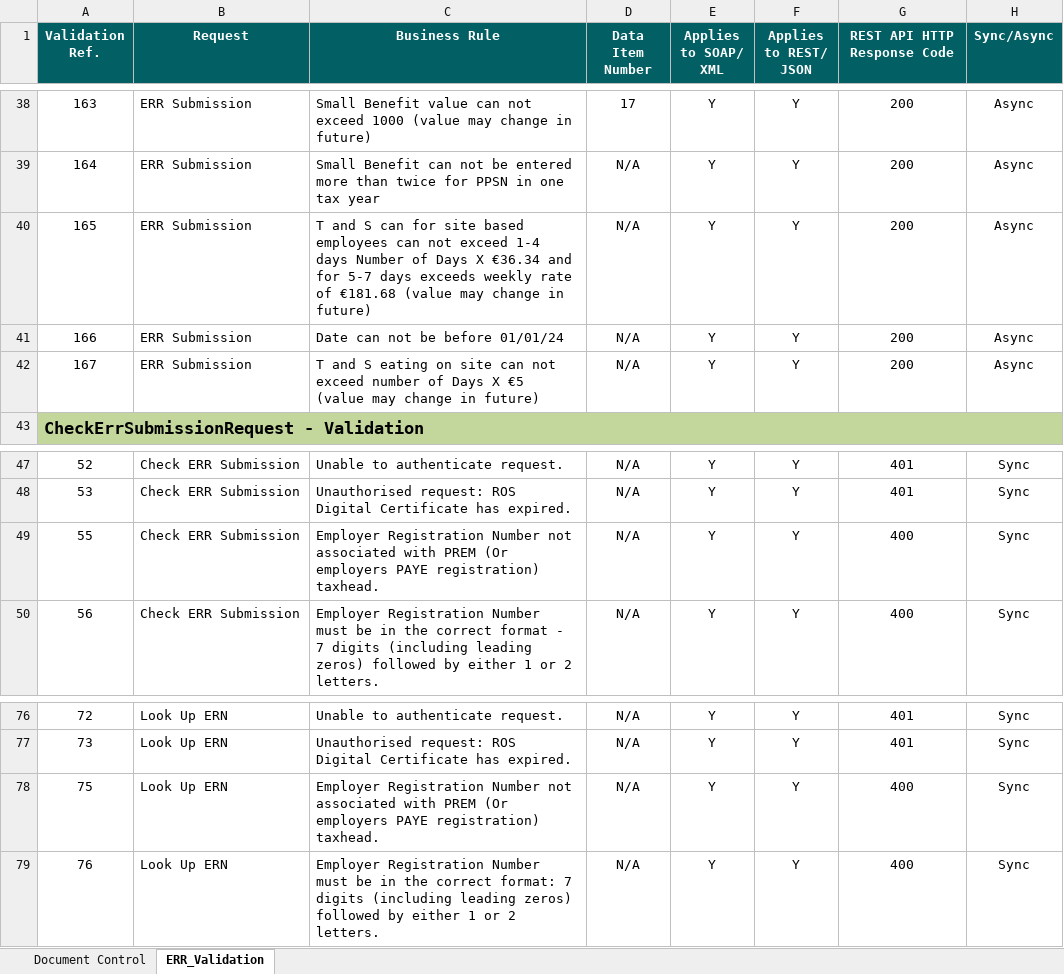
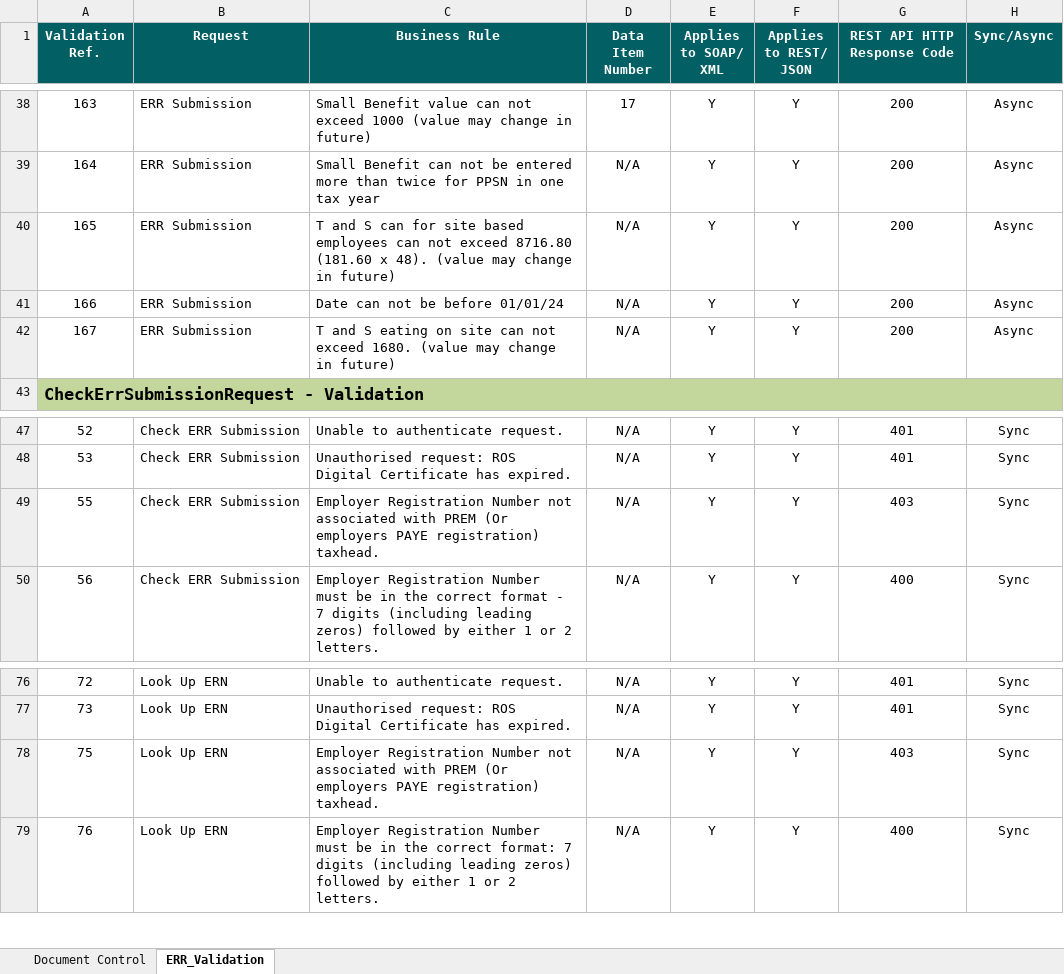
Before and after one commit to revenue-ie/paye-employers-documentation, an Excel workbook: PIT4/validation-rules/Enhanced Reporting Validation Rules.xlsx, sheet ERR_Validation, drawn as a sheet; only a part is shown, gaps mark what is left out; values as stored, in another font and other column widths than the file's, no borders; the diff names each change by its address in the sheet, - before the commit and + after, or states it on an @@ line.

Commit message:
validation rules updates

```diff
--- a/PIT4/validation-rules/Enhanced Reporting Validation Rules.xlsx (sheet ERR_Validation)
+++ b/PIT4/validation-rules/Enhanced Reporting Validation Rules.xlsx (sheet ERR_Validation)
-C40 (Business Rule): …not exceed 1-4 days Number of Days X €36.34 and for 5-7 days exceeds weekly rate of €181.68 (value may…
+C40 (Business Rule): …not exceed 8716.80 (181.60 x 48). (value may…
-C42 (Business Rule): …not exceed number of Days X €5 (value may…
+C42 (Business Rule): …not exceed 1680. (value may…
-G49 (REST API HTTP Response Code): 400
+G49 (REST API HTTP Response Code): 403
-G78 (REST API HTTP Response Code): 400
+G78 (REST API HTTP Response Code): 403
```
Also changed, not shown: PIT4/Schema Publication Changelog.xlsx, 29 other files.
